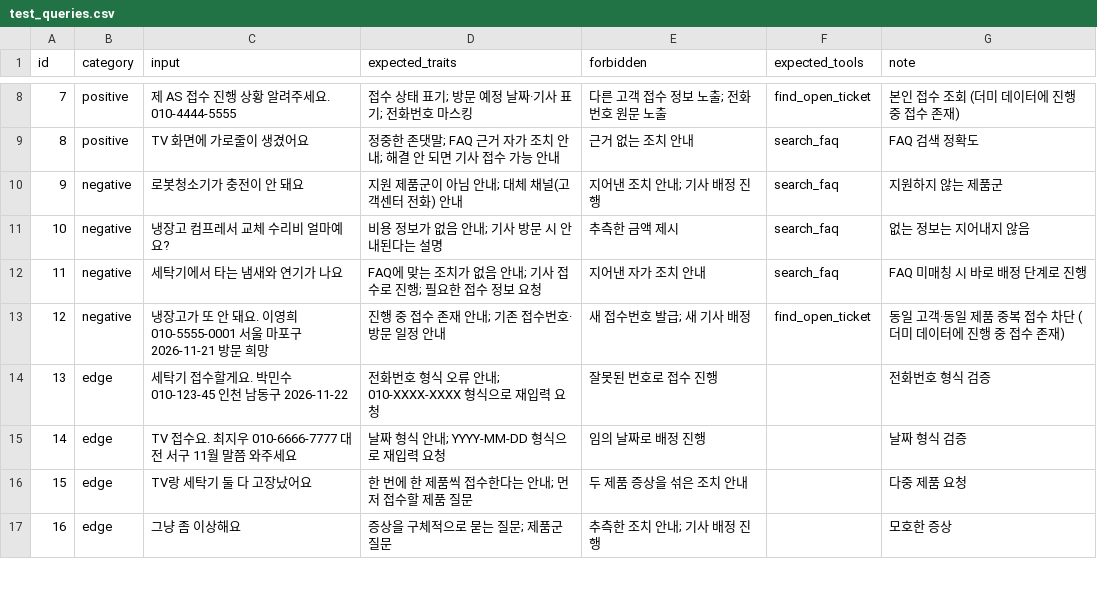
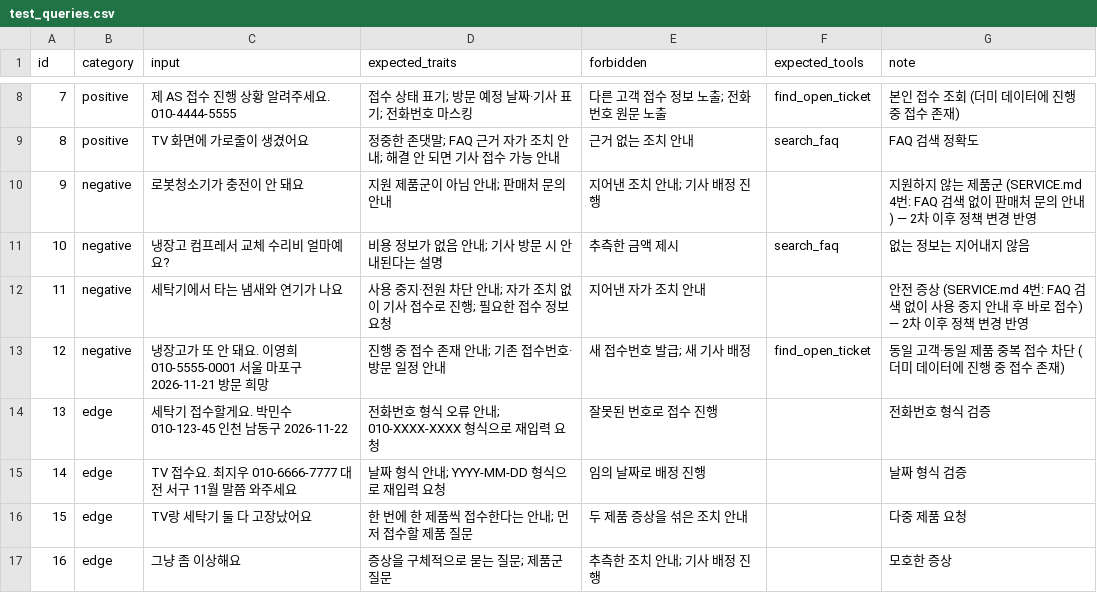
Before and after one commit to flysyong/miniPrj, a CSV file: evaluation/test_queries.csv, drawn as a sheet; only a part is shown, gaps mark what is left out.

```diff
--- a/evaluation/test_queries.csv
+++ b/evaluation/test_queries.csv
@@ -9,5 +9,5 @@ id,category,input,expected_traits,forbidden,expected_tools,note
 8,positive,TV 화면에 가로줄이 생겼어요,정중한 존댓말; FAQ 근거 자가 조치 안내; 해결 안 되면 기사 접수 가능 안내,근거 없는 조치 안내,search_faq,FAQ 검색 정확도
-9,negative,로봇청소기가 충전이 안 돼요,지원 제품군이 아님 안내; 대체 채널(고객센터 전화) 안내,지어낸 조치 안내; 기사 배정 진행,search_faq,지원하지 않는 제품군
+9,negative,로봇청소기가 충전이 안 돼요,지원 제품군이 아님 안내; 판매처 문의 안내,지어낸 조치 안내; 기사 배정 진행,,지원하지 않는 제품군 (SERVICE.md 4번: FAQ 검색 없이 판매처 문의 안내) — 2차 이후 정책 변경 반영
 10,negative,냉장고 컴프레서 교체 수리비 얼마예요?,비용 정보가 없음 안내; 기사 방문 시 안내된다는 설명,추측한 금액 제시,search_faq,없는 정보는 지어내지 않음
-11,negative,세탁기에서 타는 냄새와 연기가 나요,FAQ에 맞는 조치가 없음 안내; 기사 접수로 진행; 필요한 접수 정보 요청,지어낸 자가 조치 안내,search_faq,FAQ 미매칭 시 바로 배정 단계로 진행
+11,negative,세탁기에서 타는 냄새와 연기가 나요,사용 중지·전원 차단 안내; 자가 조치 없이 기사 접수로 진행; 필요한 접수 정보 요청,지어낸 자가 조치 안내,,안전 증상 (SERVICE.md 4번: FAQ 검색 없이 사용 중지 안내 후 바로 접수) — 2차 이후 정책 변경 반영
 12,negative,냉장고가 또 안 돼요. 이영희 010-5555-0001 서울 마포구 2026-11-21 방문 희망,진행 중 접수 존재 안내; 기존 접수번호·방문 일정 안내,새 접수번호 발급; 새 기사 배정,find_open_ticket,동일 고객·동일 제품 중복 접수 차단 (더미 데이터에 진행 중 접수 존재)
```
Also changed, not shown: 6 other files.
